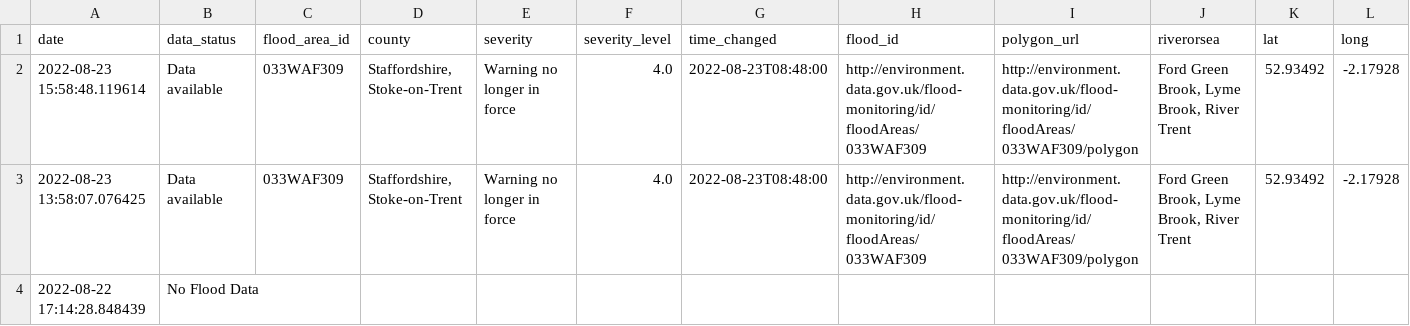
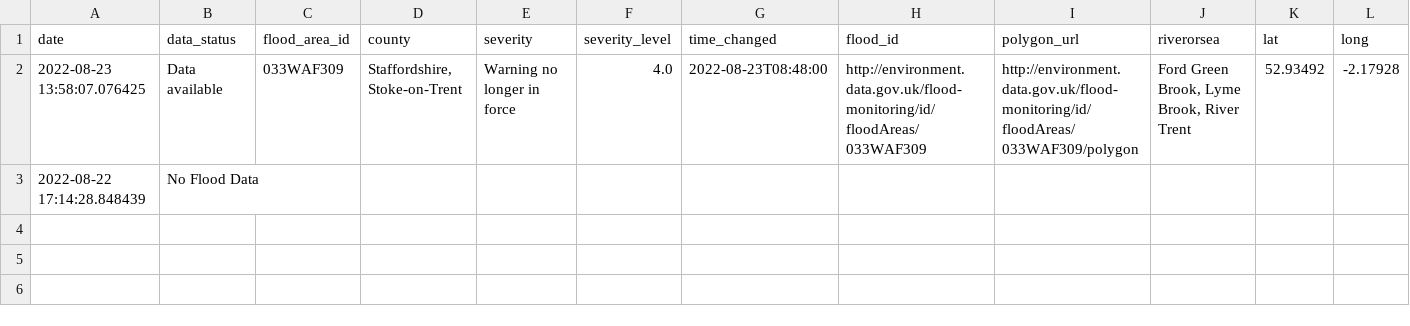
Before and after one commit to jbuffer/flood-actions, a CSV file: data/flood-data.csv, drawn as a sheet; only a part is shown; rows hold the shown columns only; the diff names each change by its address in the sheet, - before the commit and + after, or states it on an @@ line.

Commit message:
Update flood-data.csv
Removed test line

```diff
--- a/data/flood-data.csv
+++ b/data/flood-data.csv
-row 2: 2022-08-23 15:58:48.119614 | Data available | 033WAF309 | Staffordshire, Stoke-on-Trent | Warning no longer in force | 4.0 | 2022-08-23T08:48:00 | http://environment.data.gov.uk/flood-monitoring/id/floodAreas/033WAF309 | http://environment.data.gov.uk/flood-monitoring/id/floodAreas/033WAF309/polygon | Ford Green Brook, Lyme Brook, River Trent | 52.93492 | -2.17928
```
